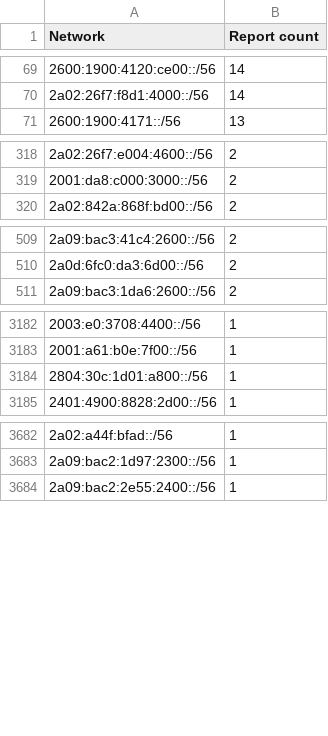
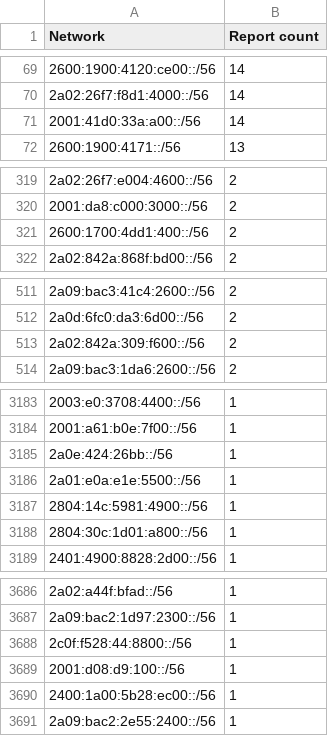
Before and after one commit to O-X-L/risk-db-lists, a CSV file: net/top_10000_ips_6.csv, drawn as a sheet; only a part is shown, gaps mark what is left out; the diff covers the shown part only.

Commit message:
List updates 2025-06-25

```diff
--- a/net/top_10000_ips_6.csv
+++ b/net/top_10000_ips_6.csv
@@ -70,2 +70,3 @@ Network,Report count
 2a02:26f7:f8d1:4000::/56,14
+2001:41d0:33a:a00::/56,14
 2600:1900:4171::/56,13
@@ -319,2 +320,3 @@ Network,Report count
 2001:da8:c000:3000::/56,2
+2600:1700:4dd1:400::/56,2
 2a02:842a:868f:bd00::/56,2
@@ -510,2 +512,3 @@ Network,Report count
 2a0d:6fc0:da3:6d00::/56,2
+2a02:842a:309:f600::/56,2
 2a09:bac3:1da6:2600::/56,2
@@ -3183,2 +3184,5 @@ Network,Report count
 2001:a61:b0e:7f00::/56,1
+2a0e:424:26bb::/56,1
+2a01:e0a:e1e:5500::/56,1
+2804:14c:5981:4900::/56,1
 2804:30c:1d01:a800::/56,1
@@ -3683,2 +3687,5 @@ Network,Report count
 2a09:bac2:1d97:2300::/56,1
+2c0f:f528:44:8800::/56,1
+2001:d08:d9:100::/56,1
+2400:1a00:5b28:ec00::/56,1
 2a09:bac2:2e55:2400::/56,1
```
Also changed, not shown: 2 removed rows elsewhere in this file, asn/kind_hosting.csv, asn/kind_isp.csv, 45 other files.
